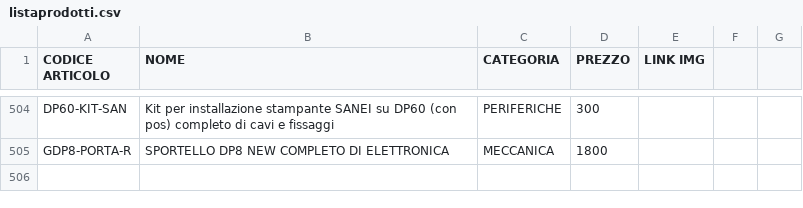
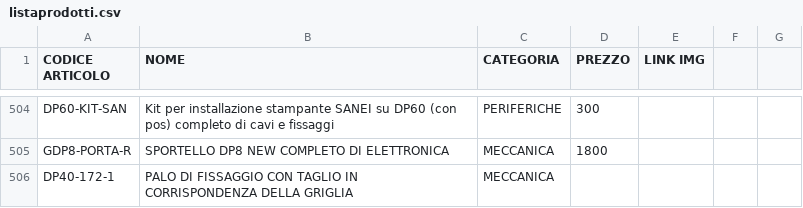
Before and after one commit to MicorhardAss/mhricambi, a CSV file: listaprodotti.csv, drawn as a sheet; only a part is shown, gaps mark what is left out; the diff names each change by its address in the sheet, - before the commit and + after, or states it on an @@ line.

Commit message:
Update listaprodotti.csv

```diff
--- a/listaprodotti.csv
+++ b/listaprodotti.csv
+row 506: DP40-172-1 | PALO DI FISSAGGIO CON TAGLIO IN CORRISPONDENZA DELLA GRIGLIA | MECCANICA
```
